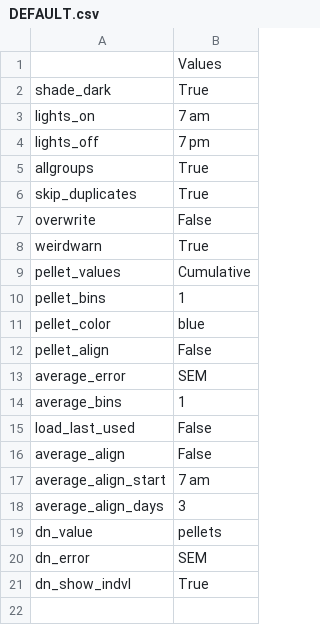
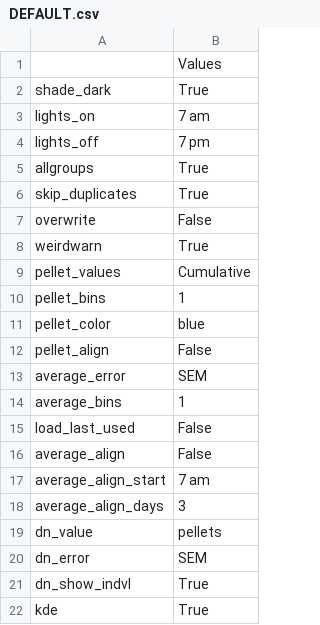
Before and after one commit to earnestt1234/FED3_Viz, a CSV file: FED3_Viz/settings/DEFAULT.csv, drawn as a sheet; the diff names each change by its address in the sheet, - before the commit and + after, or states it on an @@ line.

```diff
--- a/FED3_Viz/settings/DEFAULT.csv
+++ b/FED3_Viz/settings/DEFAULT.csv
+row 22: kde | True
```
Also changed, not shown: FED3_Viz/settings/LAST_USED.csv, 8 other files.
